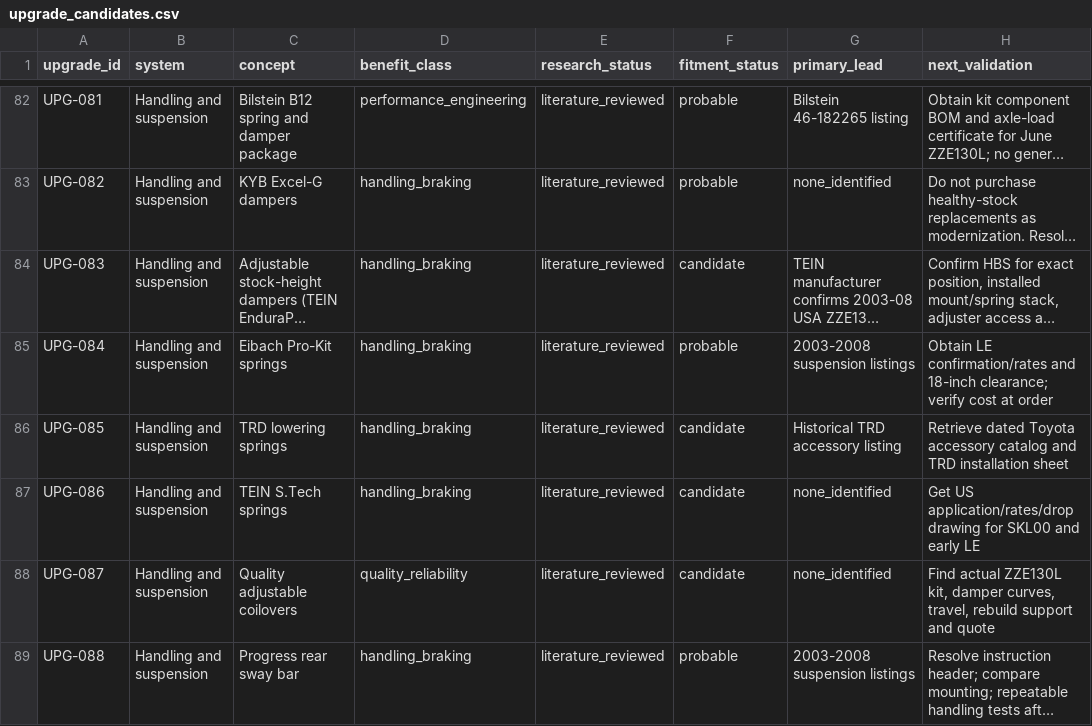
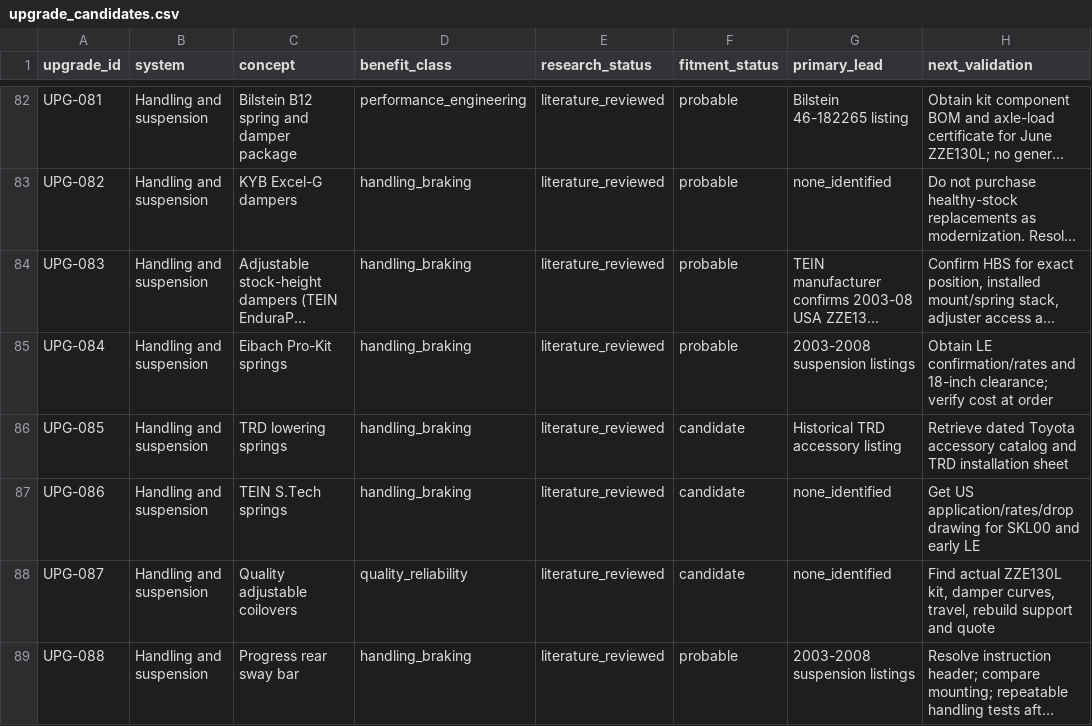
Before and after one commit to 79cbd8hmgj-wq/Felicity, a CSV file: database/upgrade_candidates.csv, drawn as a sheet; only a part is shown, gaps mark what is left out; long unchanged cells end in …; the diff names each change by its address in the sheet, - before the commit and + after, or states it on an @@ line.

Commit message:
fix: align modern damper evidence with existing validated status taxonomy

```diff
--- a/database/upgrade_candidates.csv
+++ b/database/upgrade_candidates.csv
-F84 (fitment_status): candidate
+F84 (fitment_status): probable
```
